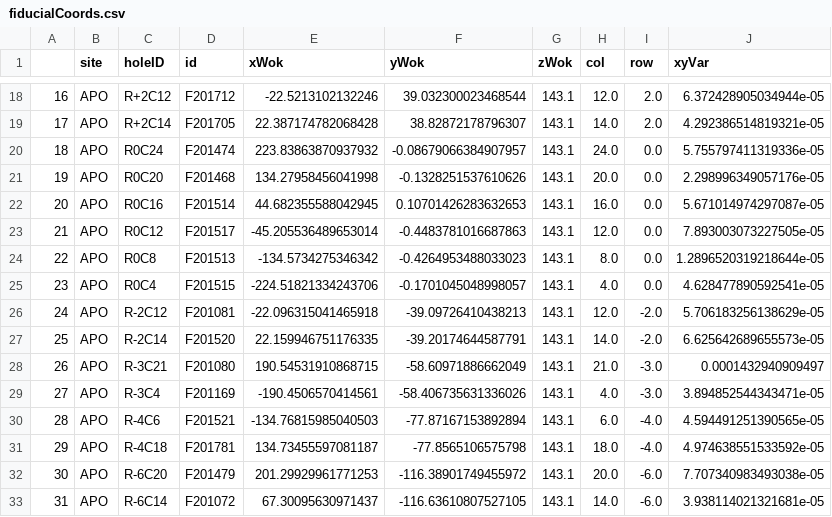
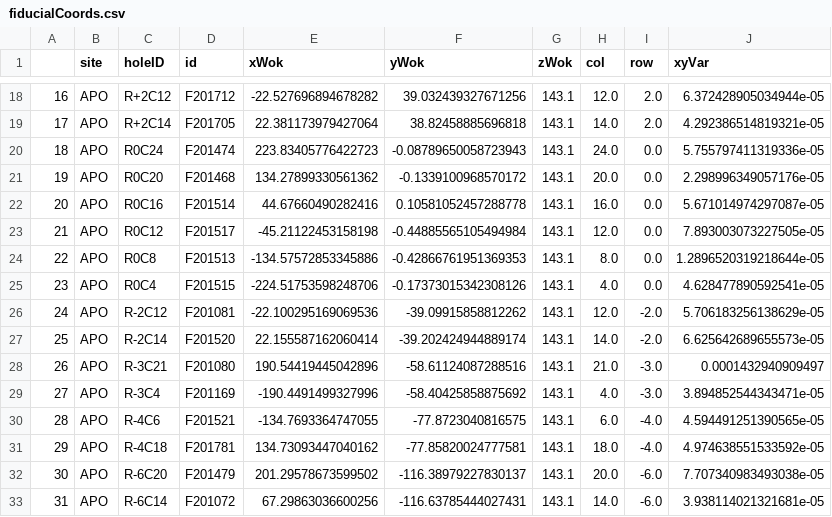
Before and after one commit to sdss/fps_calibrations, a CSV file: apo/wok_calibs/sloanFlatCMM/fiducialCoords.csv, drawn as a sheet; only a part is shown, gaps mark what is left out; the diff covers the shown part only.

```diff
--- a/apo/wok_calibs/sloanFlatCMM/fiducialCoords.csv
+++ b/apo/wok_calibs/sloanFlatCMM/fiducialCoords.csv
@@ -18,16 +18,16 @@
-16,APO,R+2C12,F201712,-22.5213102132246,39.032300023468544,143.1,12.0,2.0,6.372428905034944e-05
-17,APO,R+2C14,F201705,22.387174782068428,38.82872178796307,143.1,14.0,2.0,4.292386514819321e-05
-18,APO,R0C24,F201474,223.83863870937932,-0.08679066384907957,143.1,24.0,0.0,5.755797411319336e-05
-19,APO,R0C20,F201468,134.27958456041998,-0.1328251537610626,143.1,20.0,0.0,2.298996349057176e-05
-20,APO,R0C16,F201514,44.682355588042945,0.10701426283632653,143.1,16.0,0.0,5.671014974297087e-05
-21,APO,R0C12,F201517,-45.205536489653014,-0.4483781016687863,143.1,12.0,0.0,7.893003073227505e-05
-22,APO,R0C8,F201513,-134.5734275346342,-0.4264953488033023,143.1,8.0,0.0,1.2896520319218644e-05
-23,APO,R0C4,F201515,-224.51821334243706,-0.1701045048998057,143.1,4.0,0.0,4.628477890592541e-05
-24,APO,R-2C12,F201081,-22.096315041465918,-39.09726410438213,143.1,12.0,-2.0,5.706183256138629e-05
-25,APO,R-2C14,F201520,22.159946751176335,-39.20174644587791,143.1,14.0,-2.0,6.625642689655573e-05
-26,APO,R-3C21,F201080,190.54531910868715,-58.60971886662049,143.1,21.0,-3.0,0.0001432940909497
-27,APO,R-3C4,F201169,-190.4506570414561,-58.406735631336026,143.1,4.0,-3.0,3.894852544343471e-05
-28,APO,R-4C6,F201521,-134.76815985040503,-77.87167153892894,143.1,6.0,-4.0,4.594491251390565e-05
-29,APO,R-4C18,F201781,134.73455597081187,-77.8565106575798,143.1,18.0,-4.0,4.974638551533592e-05
-30,APO,R-6C20,F201479,201.29929961771253,-116.38901749455972,143.1,20.0,-6.0,7.707340983493038e-05
-31,APO,R-6C14,F201072,67.30095630971437,-116.63610807527105,143.1,14.0,-6.0,3.938114021321681e-05
+16,APO,R+2C12,F201712,-22.527696894678282,39.032439327671256,143.1,12.0,2.0,6.372428905034944e-05
+17,APO,R+2C14,F201705,22.381173979427064,38.82458885696818,143.1,14.0,2.0,4.292386514819321e-05
+18,APO,R0C24,F201474,223.83405776422723,-0.08789650058723943,143.1,24.0,0.0,5.755797411319336e-05
+19,APO,R0C20,F201468,134.27899330561362,-0.1339100968570172,143.1,20.0,0.0,2.298996349057176e-05
+20,APO,R0C16,F201514,44.67660490282416,0.10581052457288778,143.1,16.0,0.0,5.671014974297087e-05
+21,APO,R0C12,F201517,-45.21122453158198,-0.44885565105494984,143.1,12.0,0.0,7.893003073227505e-05
+22,APO,R0C8,F201513,-134.57572853345886,-0.42866761951369353,143.1,8.0,0.0,1.2896520319218644e-05
+23,APO,R0C4,F201515,-224.51753598248706,-0.17373015342308126,143.1,4.0,0.0,4.628477890592541e-05
+24,APO,R-2C12,F201081,-22.100295169069536,-39.09915858812262,143.1,12.0,-2.0,5.706183256138629e-05
+25,APO,R-2C14,F201520,22.155587162060414,-39.202424944889174,143.1,14.0,-2.0,6.625642689655573e-05
+26,APO,R-3C21,F201080,190.54419445042896,-58.61124087288516,143.1,21.0,-3.0,0.0001432940909497
+27,APO,R-3C4,F201169,-190.4491499327996,-58.40425858875692,143.1,4.0,-3.0,3.894852544343471e-05
+28,APO,R-4C6,F201521,-134.7693364747055,-77.8723040816575,143.1,6.0,-4.0,4.594491251390565e-05
+29,APO,R-4C18,F201781,134.73093447040162,-77.85820024777581,143.1,18.0,-4.0,4.974638551533592e-05
+30,APO,R-6C20,F201479,201.29578673599502,-116.38979227830137,143.1,20.0,-6.0,7.707340983493038e-05
+31,APO,R-6C14,F201072,67.29863036600256,-116.63785444027431,143.1,14.0,-6.0,3.938114021321681e-05
```
Also changed, not shown: 88 edited cells elsewhere in this file, apo/wok_calibs/sloanFlatCMM/positionerTable.csv.
